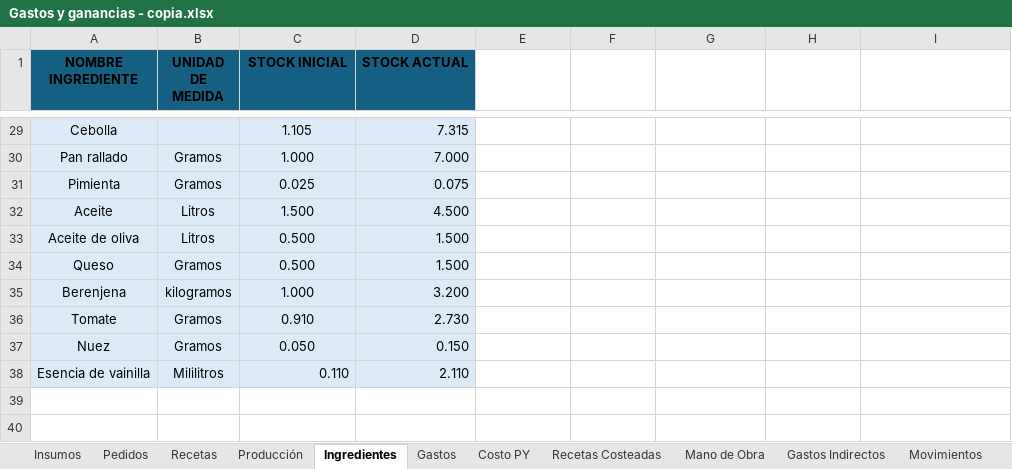
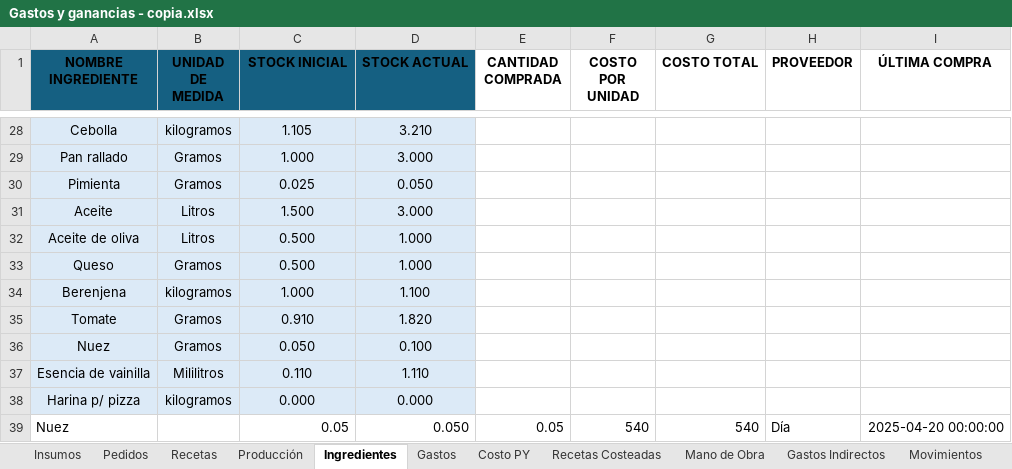
Before and after one commit to AgustinaNunez98/control-ventas-stock, an Excel workbook: Gastos y ganancias - copia.xlsx, sheet Ingredientes, drawn as a sheet; only a part is shown, gaps mark what is left out; values as stored, in another font and other column widths than the file's, no borders; addresses are those after the commit; the diff covers the shown part only; the diff names each change by its address in the sheet, - before the commit and + after, or states it on an @@ line.

```diff
--- a/Gastos y ganancias - copia.xlsx (sheet Ingredientes)
+++ b/Gastos y ganancias - copia.xlsx (sheet Ingredientes)
-E1: (empty)
+E1: CANTIDAD COMPRADA
-F1: (empty)
+F1: COSTO POR UNIDAD
-G1: (empty)
+G1: COSTO TOTAL
-H1: (empty)
+H1: PROVEEDOR
-I1: (empty)
+I1: ÚLTIMA COMPRA
-B28 (UNIDAD DE MEDIDA): (empty)
+B28 (UNIDAD DE MEDIDA): kilogramos
-D28:D36 alignment: right
+D28:D36 alignment: center
-D28 (STOCK ACTUAL): 7.315
+D28 (STOCK ACTUAL): 3.210
-D29 (STOCK ACTUAL): 7.000
+D29 (STOCK ACTUAL): 3.000
-D30 (STOCK ACTUAL): 0.075
+D30 (STOCK ACTUAL): 0.050
-D31 (STOCK ACTUAL): 4.500
+D31 (STOCK ACTUAL): 3.000
-D32:D33 (STOCK ACTUAL): 1.500
+D32:D33 (STOCK ACTUAL): 1.000
-D34 (STOCK ACTUAL): 3.200
+D34 (STOCK ACTUAL): 1.100
-D35 (STOCK ACTUAL): 2.730
+D35 (STOCK ACTUAL): 1.820
-D36 (STOCK ACTUAL): 0.150
+D36 (STOCK ACTUAL): 0.100
-C37:D37 alignment: right
+C37:D37 alignment: center
-D37 (STOCK ACTUAL): 2.110
+D37 (STOCK ACTUAL): 1.110
+row 38: Harina p/ pizza | kilogramos | 0.000 | 0.000
+row 39: Nuez |  | 0.05 | 0.050 | 0.05 | 540 | 540 | Día | 2025-04-20 00:00:00
```
Also changed, not shown: 1 removed row, 29 edited cells and cell formats elsewhere in this sheet, sheet Recetas, sheet Movimientos, sheet Recetas Costeadas, sheet Gastos, sheet Costo PY, sheet Insumos, 3 more sheets, formulas that keep their value, 1 other file.
